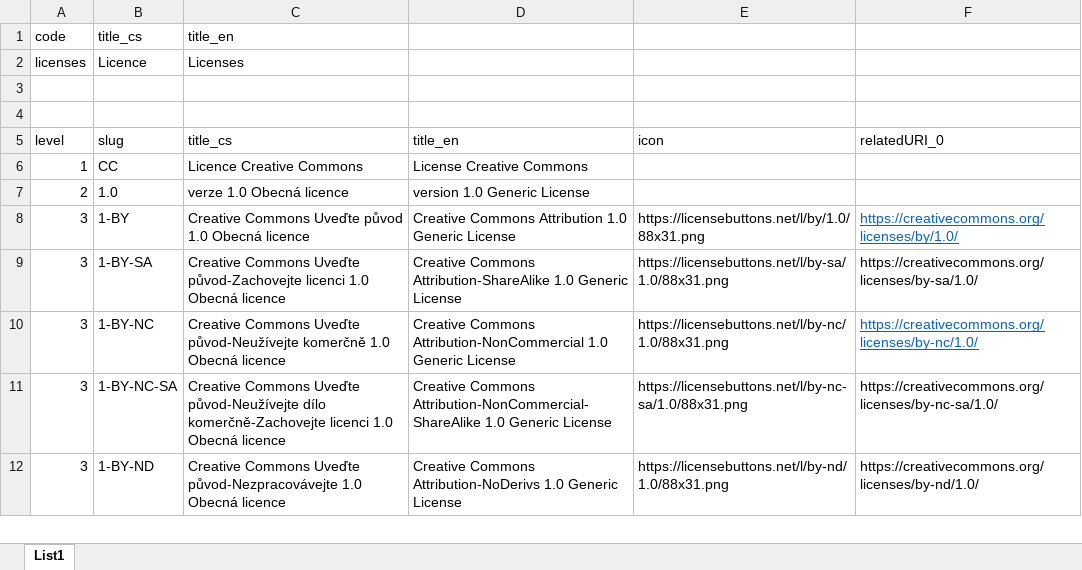
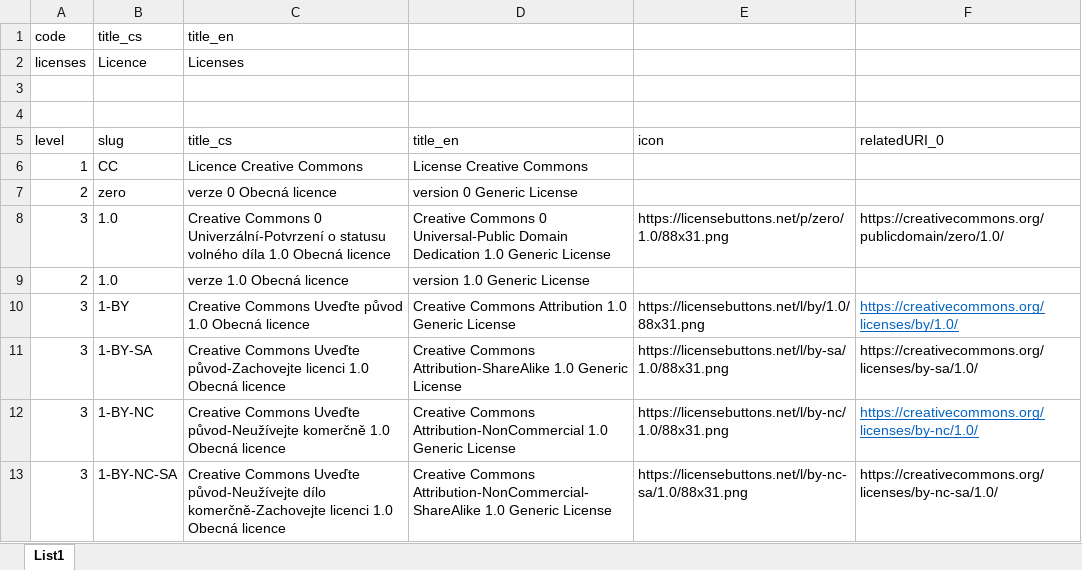
Before and after one commit to Alzpeta/oarepo-rdm-records, an Excel workbook: taxonomies/licenses.xlsx, sheet List1, drawn as a sheet; only a part is shown; the shorter side is filled out with more unchanged rows; values as stored, in another font and other column widths than the file's, no borders; the diff names each change by its address in the sheet, - before the commit and + after, or states it on an @@ line.

Commit message:
add cc0 license taxonomy term

```diff
--- a/taxonomies/licenses.xlsx (sheet List1)
+++ b/taxonomies/licenses.xlsx (sheet List1)
+row 7: 2 | zero | verze 0 Obecná licence | version 0 Generic License
+row 8: 3 | 1.0 | Creative Commons 0 Univerzální-Potvrzení o statusu volného díla 1.0 Obecná licence | Creative Commons 0 Universal-Public Domain Dedication 1.0 Generic License | https://licensebuttons.net/p/zero/1.0/88x31.png | https://creativecommons.org/publicdomain/zero/1.0/
```
Also changed, not shown: 1 other file.
